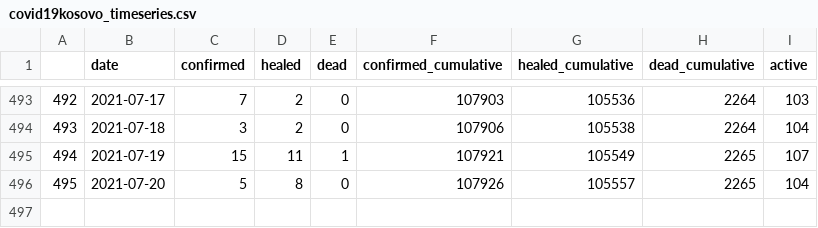
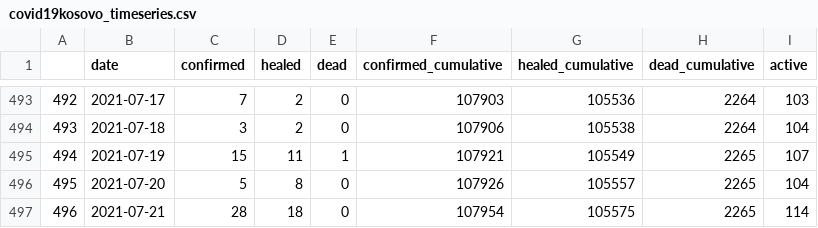
Before and after one commit to KushtrimVisoka/datasets, a CSV file: covid19kosovo_timeseries.csv, drawn as a sheet; only a part is shown, gaps mark what is left out; the diff names each change by its address in the sheet, - before the commit and + after, or states it on an @@ line.

```diff
--- a/covid19kosovo_timeseries.csv
+++ b/covid19kosovo_timeseries.csv
+row 497: 496 | 2021-07-21 | 28 | 18 | 0 | 107954 | 105575 | 2265 | 114
```
Also changed, not shown: covid19kosovo_timeseries_municipality.csv, 1 other file.
